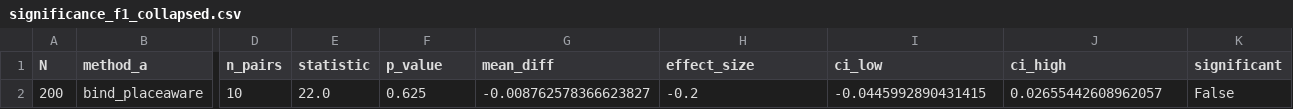
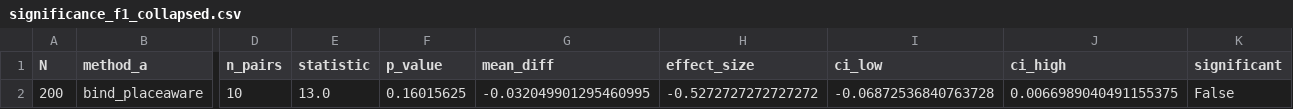
Before and after one commit to AbbasCherri/client-selection-hfl, a CSV file: results/class_realism_bind_merged/significance_f1_collapsed.csv, drawn as a sheet; only a part is shown, gaps mark what is left out; the diff names each change by its address in the sheet, - before the commit and + after, or states it on an @@ line.

Commit message:
Add class-realism-v5-significance results 2026-08-09T03:05:57+00:00

```diff
--- a/results/class_realism_bind_merged/significance_f1_collapsed.csv
+++ b/results/class_realism_bind_merged/significance_f1_collapsed.csv
-E2 (statistic): 22.0
+E2 (statistic): 13.0
-F2 (p_value): 0.625
+F2 (p_value): 0.16015625
-G2 (mean_diff): -0.008762578366623827
+G2 (mean_diff): -0.032049901295460995
-H2 (effect_size): -0.2
+H2 (effect_size): -0.5272727272727272
-I2 (ci_low): -0.0445992890431415
+I2 (ci_low): -0.06872536840763728
-J2 (ci_high): 0.02655442608962057
+J2 (ci_high): 0.0066989040491155375
```
Also changed, not shown: results/class_realism_bind_merged/significance.csv, results/class_realism_bind_merged/significance_f1_missing.csv, 11 other files.
